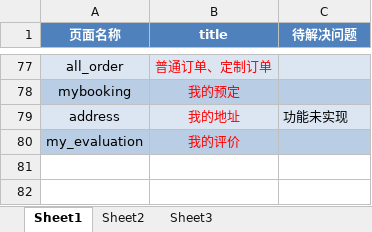
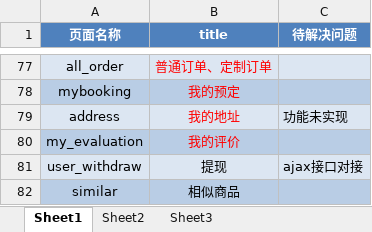
Before and after one commit to MissZwei/personalCenter, an Excel workbook: 个人中心页面.xlsx, sheet Sheet1, drawn as a sheet; only a part is shown, gaps mark what is left out; values as stored, in another font and other column widths than the file's, no borders; the diff names each change by its address in the sheet, - before the commit and + after, or states it on an @@ line.

```diff
--- a/个人中心页面.xlsx (sheet Sheet1)
+++ b/个人中心页面.xlsx (sheet Sheet1)
+row 81: user_withdraw | 提现 | ajax接口对接
+row 82: similar | 相似商品
```
Also changed, not shown: 14 other files.
